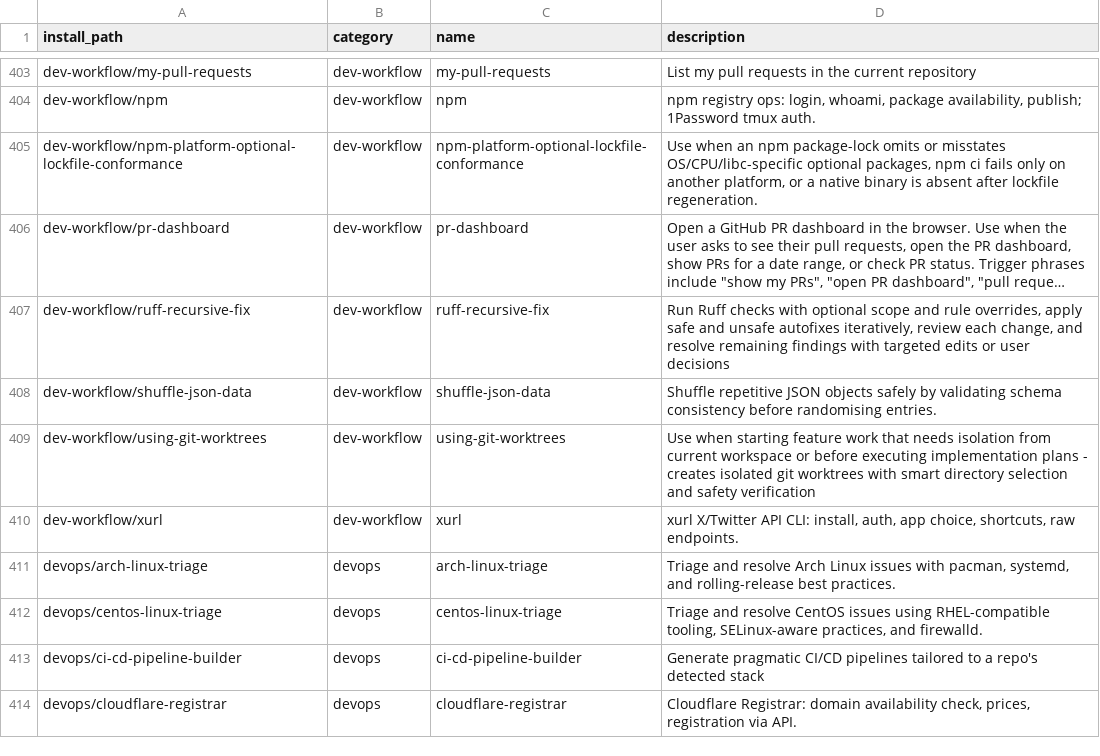
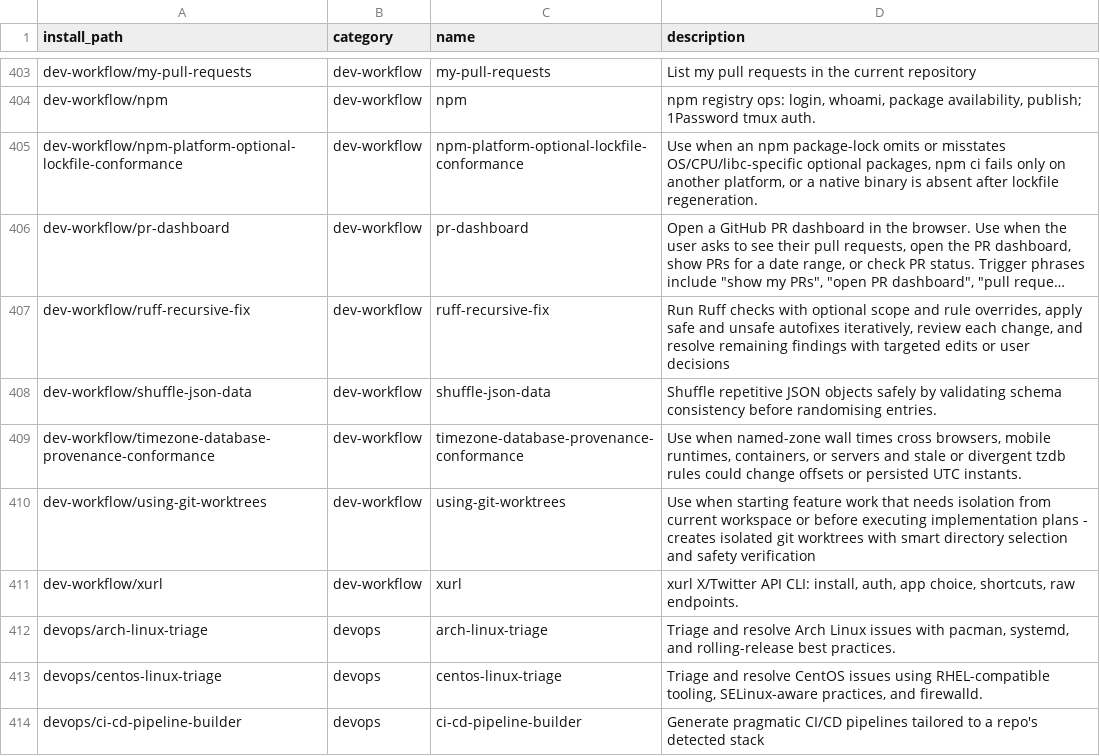
Before and after one commit to mouadja02/skills, a TSV file: docs/manifest.tsv, drawn as a sheet; only a part is shown, gaps mark what is left out; the shorter side is filled out with more unchanged rows; long unchanged cells end in ….

Commit message:
feat: add timezone database provenance conformance skill (#74)

```diff
--- a/docs/manifest.tsv
+++ b/docs/manifest.tsv
@@ -408,2 +408,3 @@ dev-workflow/ruff-recursive-fix	dev-workflow	ruff-recursive-fix	Run Ruff checks
 dev-workflow/shuffle-json-data	dev-workflow	shuffle-json-data	Shuffle repetitive JSON objects safely by validating schema consistency before randomising entries.
+dev-workflow/timezone-database-provenance-conformance	dev-workflow	timezone-database-provenance-conformance	Use when named-zone wall times cross browsers, mobile runtimes, containers, or servers and stale or divergent tzdb rules could change offsets or persisted UTC instants.
 dev-workflow/using-git-worktrees	dev-workflow	using-git-worktrees	Use when starting feature work that needs isolation from current workspace or before executing implementation plans - creates isolated git worktrees with smart directory selection and safety verification
```
Also changed, not shown: 8 other files.
